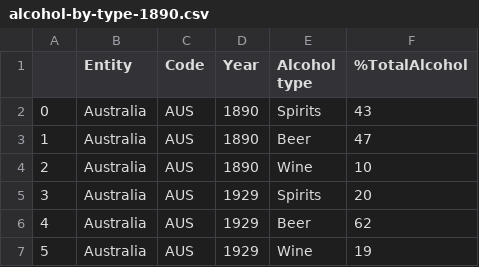
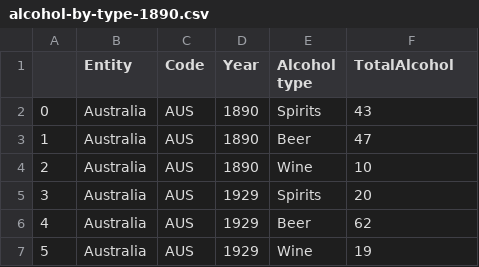
Before and after one commit to lydleejq/FIT3179, a CSV file: Alcohol-Worldwide/data/alcohol-by-type-1890.csv, drawn as a sheet; only a part is shown.

Commit message:
updated column name

```diff
--- a/Alcohol-Worldwide/data/alcohol-by-type-1890.csv
+++ b/Alcohol-Worldwide/data/alcohol-by-type-1890.csv
@@ -1,2 +1,2 @@
-,Entity,Code,Year,Alcohol type,%TotalAlcohol
+,Entity,Code,Year,Alcohol type,TotalAlcohol
 0,Australia,AUS,1890,Spirits,43
```
